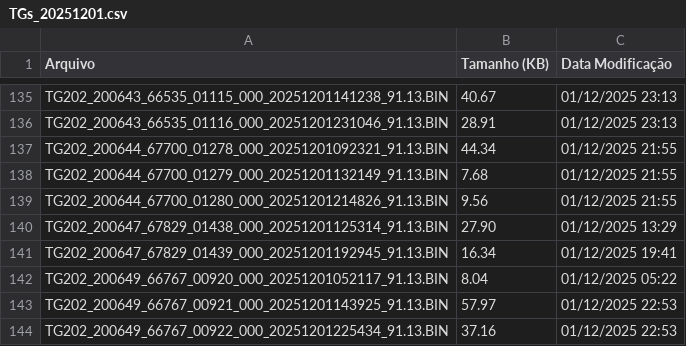
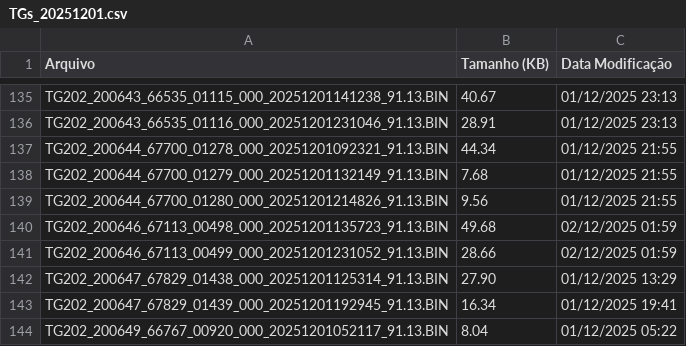
Before and after one commit to monitoramentov3lan/via-sl, a CSV file: docs/TGs_20251201.csv, drawn as a sheet; only a part is shown, gaps mark what is left out; the shorter side is filled out with more unchanged rows; the diff names each change by its address in the sheet, - before the commit and + after, or states it on an @@ line.

Commit message:
Atualização automática: TGs_20251201.csv

```diff
--- a/docs/TGs_20251201.csv
+++ b/docs/TGs_20251201.csv
+row 140: TG202_200646_67113_00498_000_20251201135723_91.13.BIN | 49.68 | 02/12/2025 01:59
+row 141: TG202_200646_67113_00499_000_20251201231052_91.13.BIN | 28.66 | 02/12/2025 01:59
```
